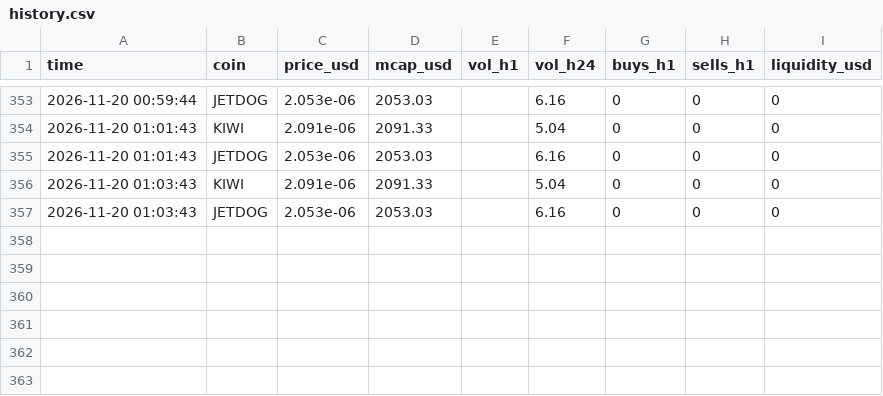
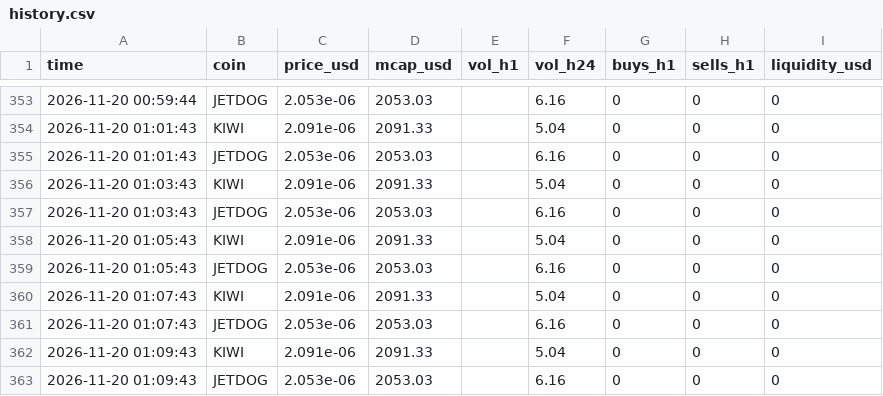
Before and after one commit to marion2702/coin-tracker, a CSV file: history.csv, drawn as a sheet; only a part is shown, gaps mark what is left out; the diff names each change by its address in the sheet, - before the commit and + after, or states it on an @@ line.

```diff
--- a/history.csv
+++ b/history.csv
+row 358: 2026-11-20 01:05:43 | KIWI | 2.091e-06 | 2091.33 |  | 5.04 | 0 | 0 | 0
+row 359: 2026-11-20 01:05:43 | JETDOG | 2.053e-06 | 2053.03 |  | 6.16 | 0 | 0 | 0
+row 360: 2026-11-20 01:07:43 | KIWI | 2.091e-06 | 2091.33 |  | 5.04 | 0 | 0 | 0
+row 361: 2026-11-20 01:07:43 | JETDOG | 2.053e-06 | 2053.03 |  | 6.16 | 0 | 0 | 0
+row 362: 2026-11-20 01:09:43 | KIWI | 2.091e-06 | 2091.33 |  | 5.04 | 0 | 0 | 0
+row 363: 2026-11-20 01:09:43 | JETDOG | 2.053e-06 | 2053.03 |  | 6.16 | 0 | 0 | 0
```
Also changed, not shown: paper_trades.csv, scanner_alerts.csv, 2 other files.
